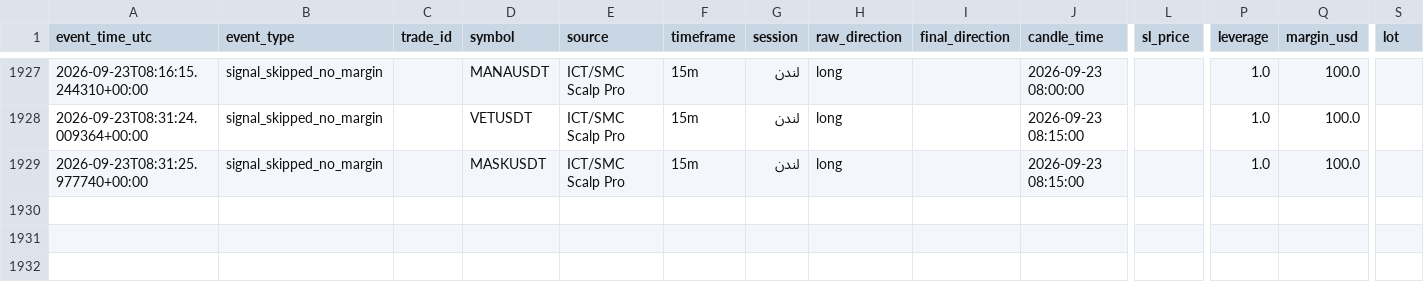
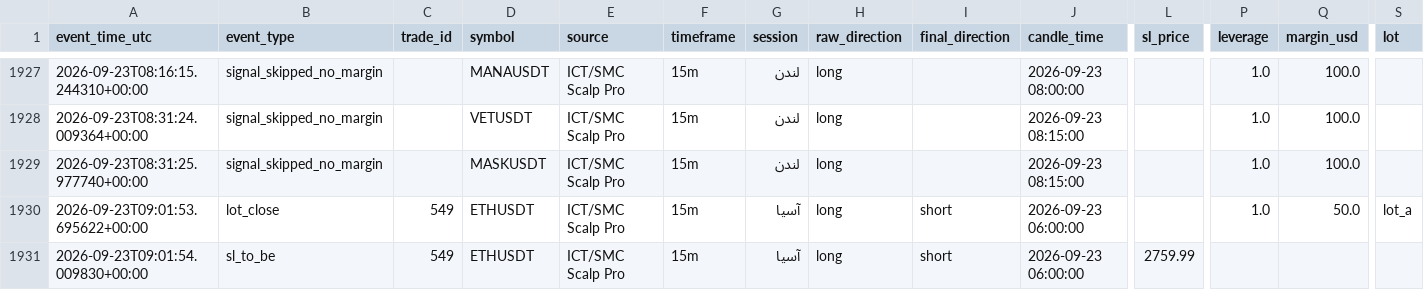
Before and after one commit to amirtorofi-sketch/Crypto-Signal-Bot, a CSV file: trades_log.csv, drawn as a sheet; only a part is shown, gaps mark what is left out; rows hold the shown columns only; the diff names each change by its address in the sheet, - before the commit and + after, or states it on an @@ line.

```diff
--- a/trades_log.csv
+++ b/trades_log.csv
+row 1930: 2026-09-23T09:01:53.695622+00:00 | lot_close | 549 | ETHUSDT | ICT/SMC Scalp Pro | 15m | آسیا | long | short | 2026-09-23 06:00:00 |  | 1.0 | 50.0 | lot_a
+row 1931: 2026-09-23T09:01:54.009830+00:00 | sl_to_be | 549 | ETHUSDT | ICT/SMC Scalp Pro | 15m | آسیا | long | short | 2026-09-23 06:00:00 | 2759.99
```
Also changed, not shown: 3 other files.
